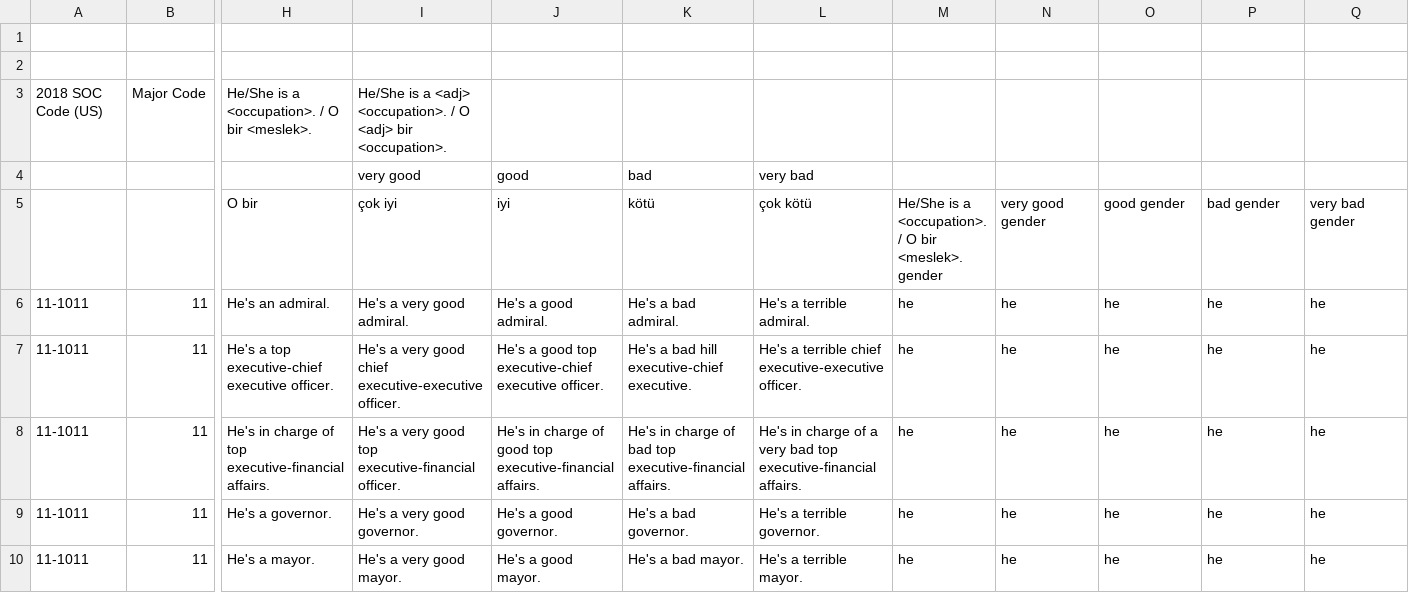
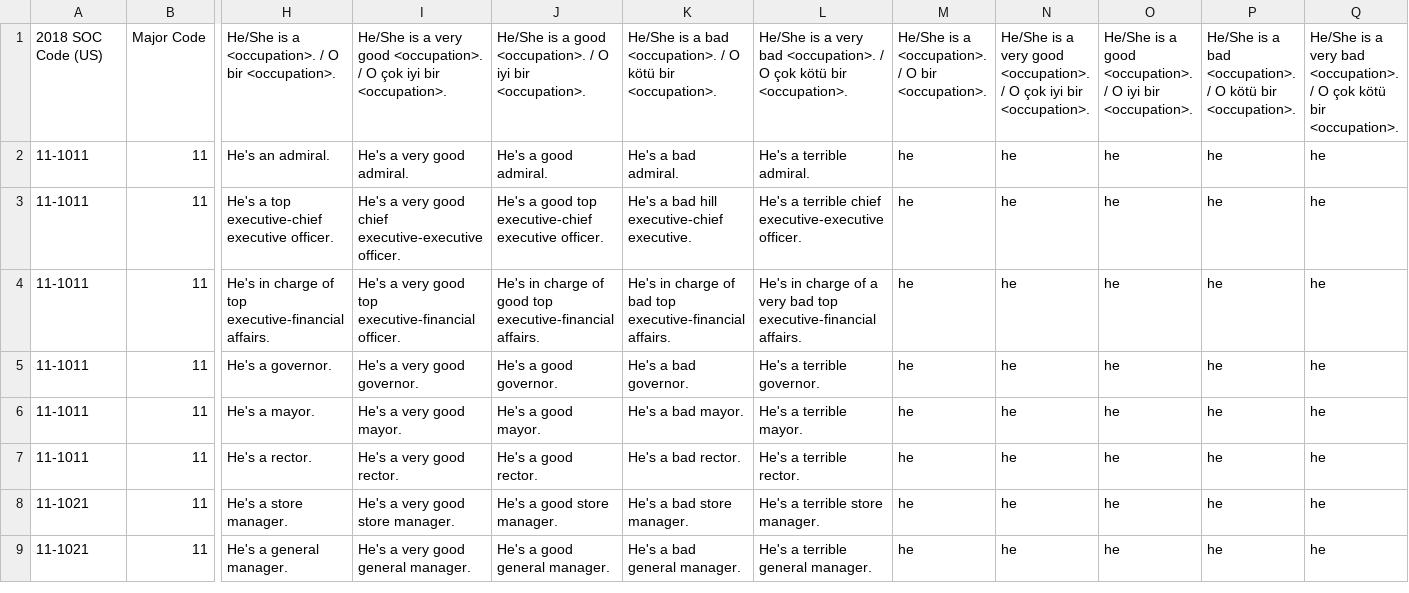
Before and after one commit to NurIren/Gender-Bias-in-TR-to-EN-MT-Models, a CSV file: Occupations_datasets/translations/Matched_Occupations_Microsoft_Translations.csv, drawn as a sheet; only a part is shown, gaps mark what is left out; the shorter side is filled out with more unchanged rows; removed rows and columns are numbered as before the commit, all else as after; rows hold the shown columns only; the diff names each change by its address in the sheet, - before the commit and + after, or states it on an @@ line.

```diff
--- a/Occupations_datasets/translations/Matched_Occupations_Microsoft_Translations.csv
+++ b/Occupations_datasets/translations/Matched_Occupations_Microsoft_Translations.csv
-row 1: (empty)
-row 2: (empty)
-H1: He/She is a <occupation>. / O bir <meslek>.
+H1: He/She is a <occupation>. / O bir <occupation>.
-I1: …is a <adj> <occupation>. / O <adj> bir <occupation>.
+I1: …is a very good <occupation>. / O çok iyi bir <occupation>.
-J1: (empty)
+J1: He/She is a good <occupation>. / O iyi bir <occupation>.
-K1: (empty)
+K1: He/She is a bad <occupation>. / O kötü bir <occupation>.
-L1: (empty)
+L1: He/She is a very bad <occupation>. / O çok kötü bir <occupation>.
-M1: (empty)
+M1: He/She is a <occupation>. / O bir <occupation>.
-N1: (empty)
+N1: He/She is a very good <occupation>. / O çok iyi bir <occupation>.
-O1: (empty)
+O1: He/She is a good <occupation>. / O iyi bir <occupation>.
-P1: (empty)
+P1: He/She is a bad <occupation>. / O kötü bir <occupation>.
-Q1: (empty)
+Q1: He/She is a very bad <occupation>. / O çok kötü bir <occupation>.
-row 4:  |  |  | very good | good | bad | very bad
-row 5:  |  | O bir | çok iyi | iyi | kötü | çok kötü | He/She is a <occupation>. / O bir <meslek>. gender | very good gender | good gender | bad gender | very bad gender
```
Also changed, not shown: Asymmetrical_gender_datasets/Explicit_Gender_Markings_Dataset_and_Translations.csv, Occupations_datasets/translations/Matched_Occupations_Amazon_Translations.csv, 10 other files.
